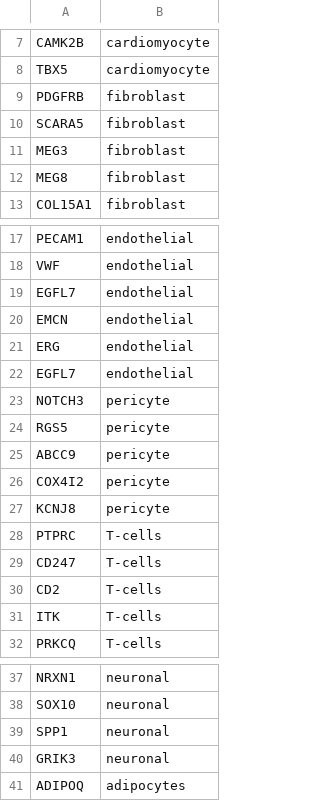
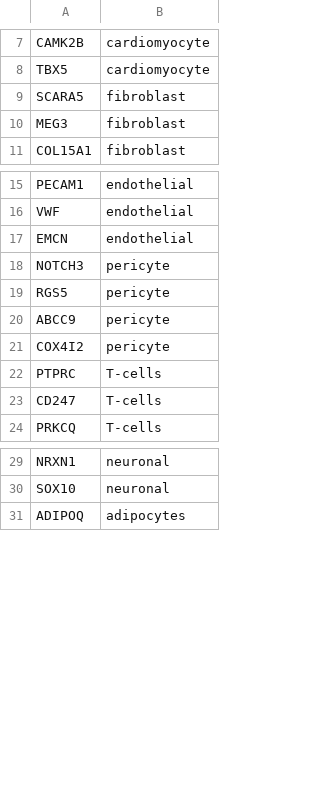
Before and after one commit to saezlab/scHF_rna, a CSV file: data/markers.csv, drawn as a sheet; only a part is shown, gaps mark what is left out; removed rows and columns are numbered as before the commit, all else as after; the diff covers the shown part only; the diff names each change by its address in the sheet, - before the commit and + after, or states it on an @@ line.

```diff
--- a/data/markers.csv
+++ b/data/markers.csv
-row 9: PDGFRB | fibroblast
-row 12: MEG8 | fibroblast
-row 19: EGFL7 | endothelial
-row 21: ERG | endothelial
-row 22: EGFL7 | endothelial
-row 27: KCNJ8 | pericyte
-row 30: CD2 | T-cells
-row 31: ITK | T-cells
-row 39: SPP1 | neuronal
-row 40: GRIK3 | neuronal
```
Also changed, not shown: 1 added row and 1 removed row elsewhere in this file, 47 other files.
